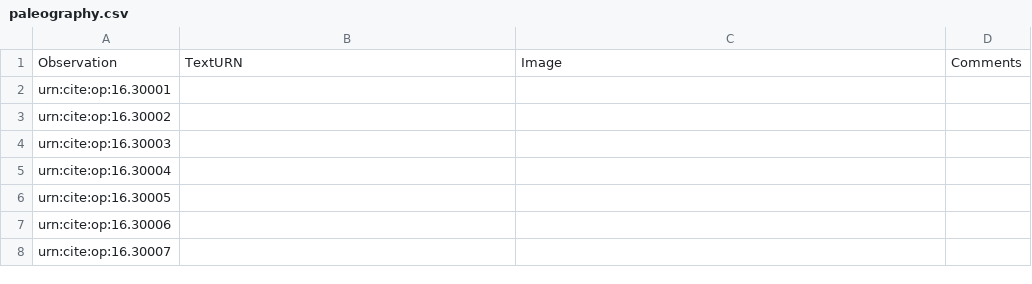
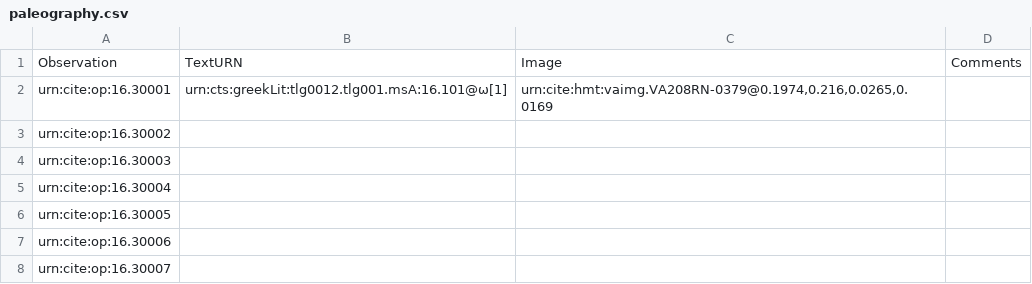
Before and after one commit to hmteditors/furman, a CSV file: 208r/collections/paleography.csv, drawn as a sheet; only a part is shown.

Commit message:
Update paleography.csv

```diff
--- a/208r/collections/paleography.csv
+++ b/208r/collections/paleography.csv
@@ -1,3 +1,3 @@
 Observation,TextURN,Image,Comments
-urn:cite:op:16.30001,,,
+urn:cite:op:16.30001,urn:cts:greekLit:tlg0012.tlg001.msA:16.101@ω[1],"urn:cite:hmt:vaimg.VA208RN-0379@0.1974,0.216,0.0265,0.0169",
 urn:cite:op:16.30002,,,
```
